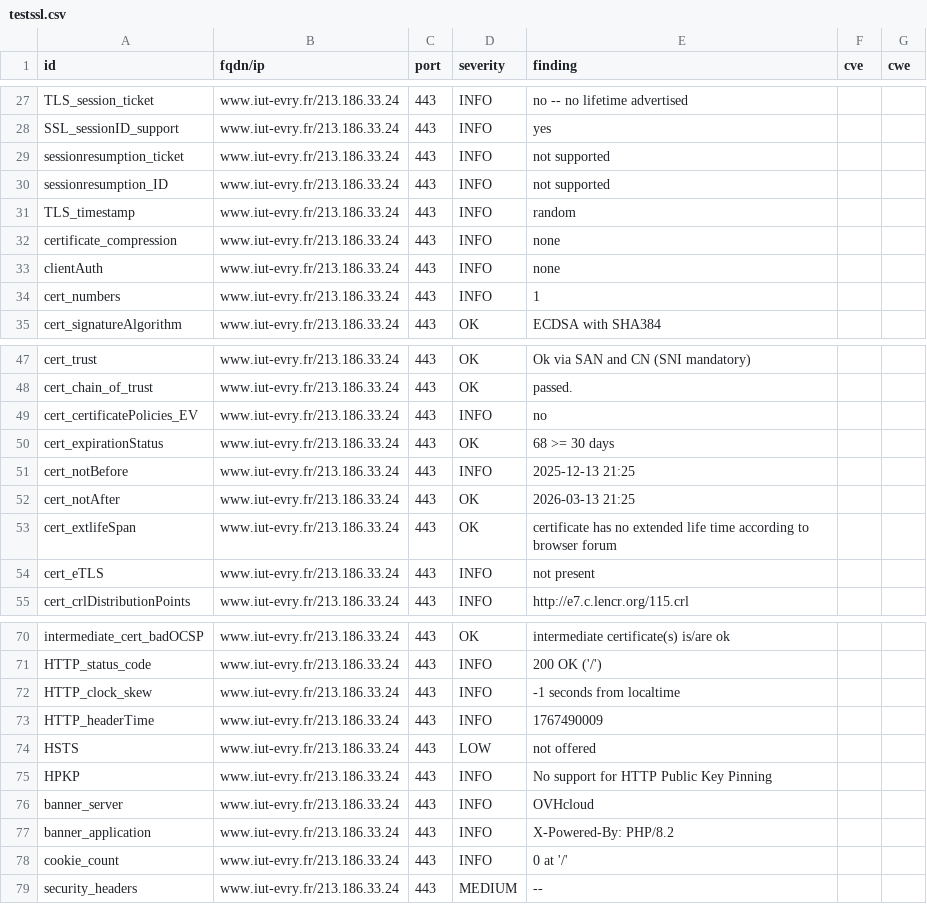
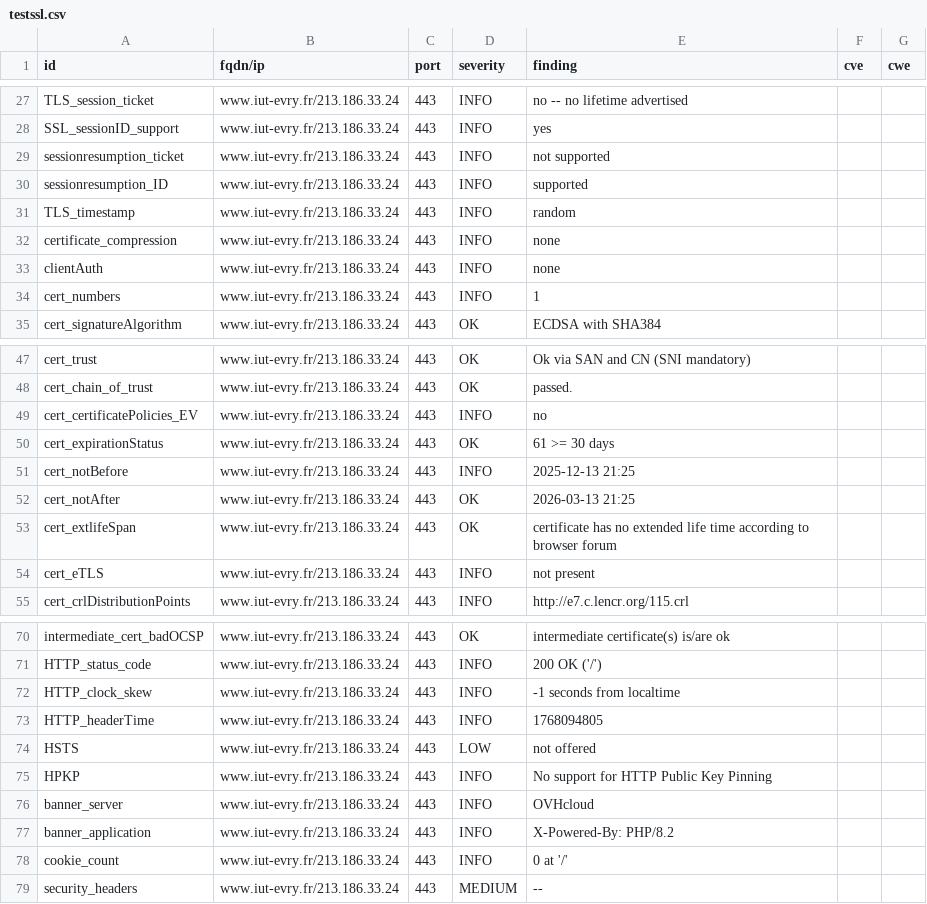
Before and after one commit to atomegr/dashlord, a CSV file: results/aHR0cHM6Ly93d3cuaXV0LWV2cnkuZnIv/testssl.csv, drawn as a sheet; only a part is shown, gaps mark what is left out.

```diff
--- a/results/aHR0cHM6Ly93d3cuaXV0LWV2cnkuZnIv/testssl.csv
+++ b/results/aHR0cHM6Ly93d3cuaXV0LWV2cnkuZnIv/testssl.csv
@@ -29,3 +29,3 @@
 "sessionresumption_ticket","www.iut-evry.fr/213.186.33.24","443","INFO","not supported","",""
-"sessionresumption_ID","www.iut-evry.fr/213.186.33.24","443","INFO","not supported","",""
+"sessionresumption_ID","www.iut-evry.fr/213.186.33.24","443","INFO","supported","",""
 "TLS_timestamp","www.iut-evry.fr/213.186.33.24","443","INFO","random","",""
@@ -49,3 +49,3 @@
 "cert_certificatePolicies_EV","www.iut-evry.fr/213.186.33.24","443","INFO","no","",""
-"cert_expirationStatus","www.iut-evry.fr/213.186.33.24","443","OK","68 >= 30 days","",""
+"cert_expirationStatus","www.iut-evry.fr/213.186.33.24","443","OK","61 >= 30 days","",""
 "cert_notBefore","www.iut-evry.fr/213.186.33.24","443","INFO","2025-12-13 21:25","",""
@@ -72,3 +72,3 @@
 "HTTP_clock_skew","www.iut-evry.fr/213.186.33.24","443","INFO","-1 seconds from localtime","",""
-"HTTP_headerTime","www.iut-evry.fr/213.186.33.24","443","INFO","1767490009","",""
+"HTTP_headerTime","www.iut-evry.fr/213.186.33.24","443","INFO","1768094805","",""
 "HSTS","www.iut-evry.fr/213.186.33.24","443","LOW","not offered","",""
```
Also changed, not shown: 10 other files.
